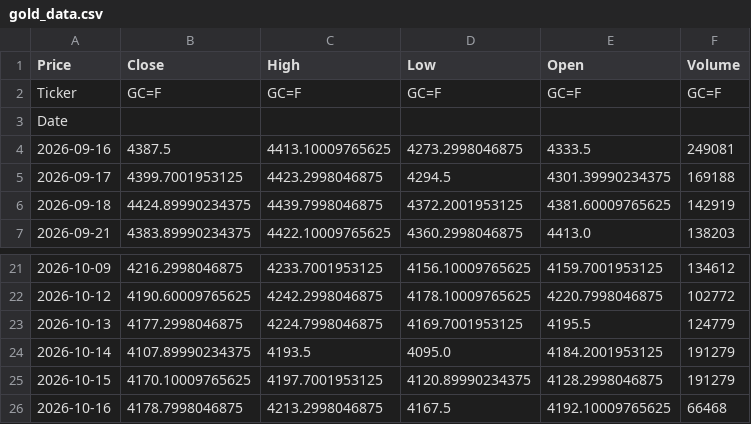
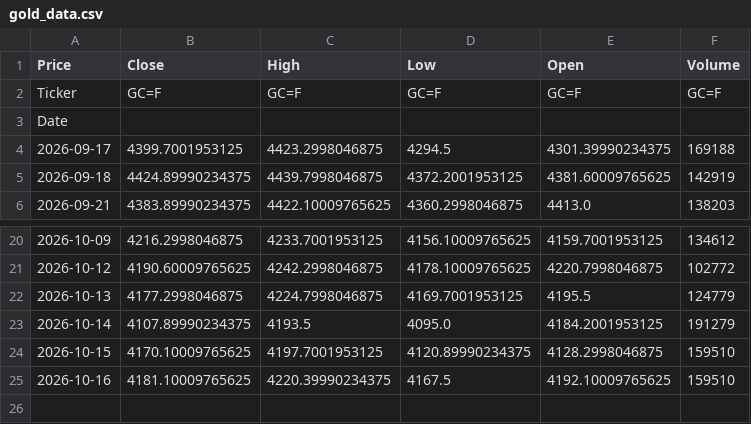
Before and after one commit to abdelaalahmed/gold-market-pipeline, a CSV file: gold_data.csv, drawn as a sheet; only a part is shown, gaps mark what is left out.

```diff
--- a/gold_data.csv
+++ b/gold_data.csv
@@ -3,3 +3,2 @@ Ticker,GC=F,GC=F,GC=F,GC=F,GC=F
 Date,,,,,
-2026-09-16,4387.5,4413.10009765625,4273.2998046875,4333.5,249081
 2026-09-17,4399.7001953125,4423.2998046875,4294.5,4301.39990234375,169188
@@ -24,3 +23,3 @@ Date,,,,,
 2026-10-14,4107.89990234375,4193.5,4095.0,4184.2001953125,191279
-2026-10-15,4170.10009765625,4197.7001953125,4120.89990234375,4128.2998046875,191279
-2026-10-16,4178.7998046875,4213.2998046875,4167.5,4192.10009765625,66468
+2026-10-15,4170.10009765625,4197.7001953125,4120.89990234375,4128.2998046875,159510
+2026-10-16,4181.10009765625,4220.39990234375,4167.5,4192.10009765625,159510
```
Also changed, not shown: dollar_egp.csv, oil_data.csv.
